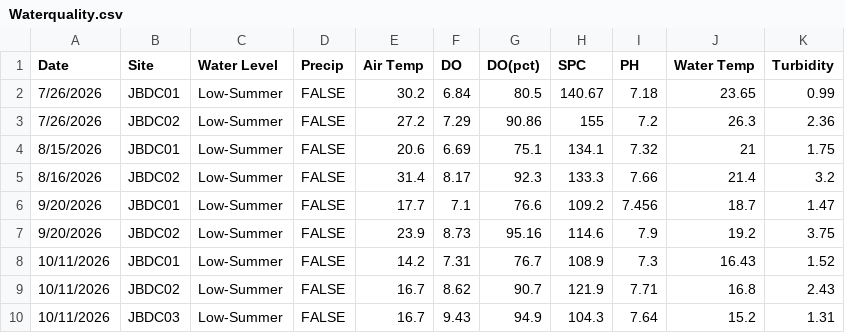
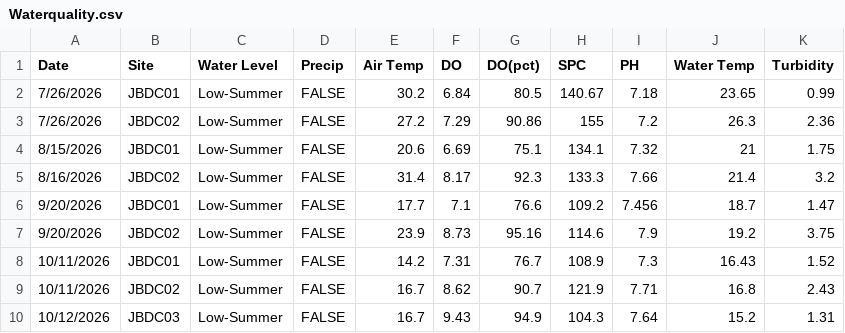
Before and after one commit to inweather1ng/Jayan-Bandhu-s-Water-Quality-Eagle-Project, a CSV file: Waterquality.csv, drawn as a sheet.

Commit message:
Update Waterquality.csv

```diff
--- a/Waterquality.csv
+++ b/Waterquality.csv
@@ -9,2 +9,2 @@ Date,Site,Water Level,Precip,Air Temp,DO,DO(pct),SPC,PH,Water Temp,Turbidity
 10/11/2026,JBDC02,Low-Summer,FALSE,16.7,8.62,90.7,121.9,7.71,16.8,2.43
-10/11/2026,JBDC03,Low-Summer,FALSE,16.7,9.43,94.9,104.3,7.64,15.2,1.31
+10/12/2026,JBDC03,Low-Summer,FALSE,16.7,9.43,94.9,104.3,7.64,15.2,1.31
```
